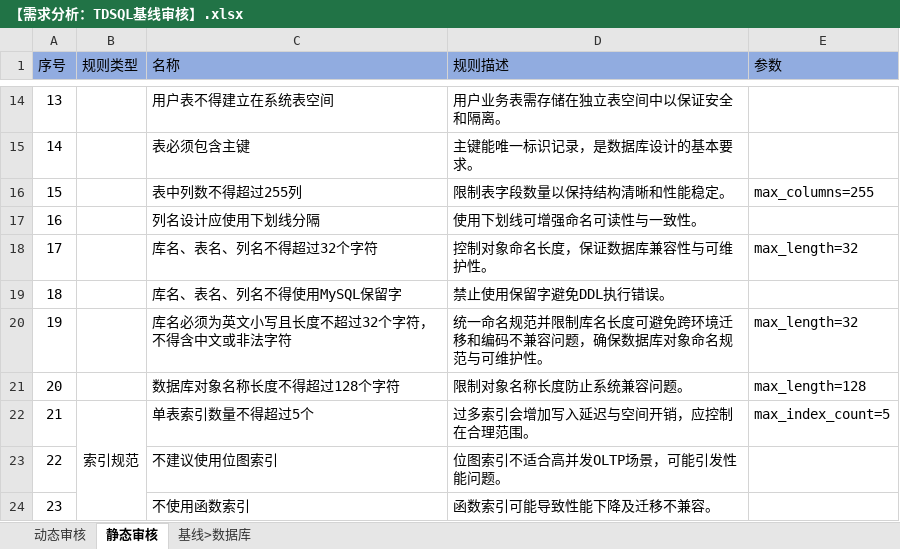
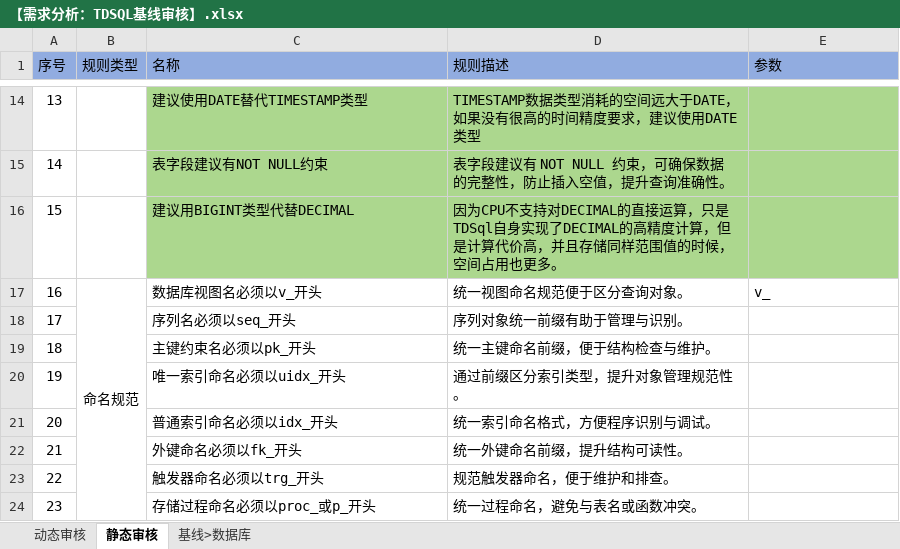
Before and after one commit to LiHengofChina/_python, an Excel workbook: 003.python_study/006.project/001.sql_approval/016.基线审核/002.TDSQL/【需求分析：TDSQL基线审核】.xlsx, sheet 静态审核, drawn as a sheet; only a part is shown, gaps mark what is left out; values as stored, in another font and other column widths than the file's, no borders; removed rows and columns are numbered as before the commit, all else as after; the diff covers the shown part only; the diff names each change by its address in the sheet, - before the commit and + after, or states it on an @@ line.

```diff
--- a/003.python_study/006.project/001.sql_approval/016.基线审核/002.TDSQL/【需求分析：TDSQL基线审核】.xlsx (sheet 静态审核)
+++ b/003.python_study/006.project/001.sql_approval/016.基线审核/002.TDSQL/【需求分析：TDSQL基线审核】.xlsx (sheet 静态审核)
-C14:E16 fill: none
+C14:E16 fill: #ACD78E
-C14 (名称): 用户表不得建立在系统表空间
+C14 (名称): 建议使用DATE替代TIMESTAMP类型
-D14 (规则描述): 用户业务表需存储在独立表空间中以保证安全和隔离。
+D14 (规则描述): TIMESTAMP数据类型消耗的空间远大于DATE，如果没有很高的时间精度要求，建议使用DATE类型
-C15 (名称): 表必须包含主键
+C15 (名称): 表字段建议有NOT NULL约束
-D15 (规则描述): 主键能唯一标识记录，是数据库设计的基本要求。
+D15 (规则描述): 表字段建议有 NOT NULL 约束，可确保数据的完整性，防止插入空值，提升查询准确性。
-C16 (名称): 表中列数不得超过255列
+C16 (名称): 建议用BIGINT类型代替DECIMAL
-D16 (规则描述): 限制表字段数量以保持结构清晰和性能稳定。
+D16 (规则描述): 因为CPU不支持对DECIMAL的直接运算，只是TDSql自身实现了DECIMAL的高精度计算，但是计算代价高，并且存储同样范围值的时候，空间占用也更多。
-E16 (参数): max_columns=255
+E16 (参数): (empty)
-B17 (规则类型): (empty)
+B17 (规则类型): 命名规范
+B17:B37 merged
-C17 (名称): 列名设计应使用下划线分隔
+C17 (名称): 数据库视图名必须以v_开头
-D17 (规则描述): 使用下划线可增强命名可读性与一致性。
+D17 (规则描述): 统一视图命名规范便于区分查询对象。
-E17 (参数): (empty)
+E17 (参数): v_
-C18 (名称): 库名、表名、列名不得超过32个字符
+C18 (名称): 序列名必须以seq_开头
-D18 (规则描述): 控制对象命名长度，保证数据库兼容性与可维护性。
+D18 (规则描述): 序列对象统一前缀有助于管理与识别。
-E18 (参数): max_length=32
+E18 (参数): (empty)
-C19 (名称): 库名、表名、列名不得使用MySQL保留字
+C19 (名称): 主键约束名必须以pk_开头
-D19 (规则描述): 禁止使用保留字避免DDL执行错误。
+D19 (规则描述): 统一主键命名前缀，便于结构检查与维护。
-C20 (名称): 库名必须为英文小写且长度不超过32个字符，不得含中文或非法字符
+C20 (名称): 唯一索引命名必须以uidx_开头
-D20 (规则描述): 统一命名规范并限制库名长度可避免跨环境迁移和编码不兼容问题，确保数据库对象命名规范与可维护性。
+D20 (规则描述): 通过前缀区分索引类型，提升对象管理规范性。
-E20 (参数): max_length=32
+E20 (参数): (empty)
-C21 (名称): 数据库对象名称长度不得超过128个字符
+C21 (名称): 普通索引命名必须以idx_开头
-D21 (规则描述): 限制对象名称长度防止系统兼容问题。
+D21 (规则描述): 统一索引命名格式，方便程序识别与调试。
-E21 (参数): max_length=128
+E21 (参数): (empty)
-B22 (规则类型): 索引规范
+B22 (规则类型): (empty)
-B22:B31 merged
-C22 (名称): 单表索引数量不得超过5个
+C22 (名称): 外键命名必须以fk_开头
-D22 (规则描述): 过多索引会增加写入延迟与空间开销，应控制在合理范围。
+D22 (规则描述): 统一外键命名前缀，提升结构可读性。
-E22 (参数): max_index_count=5
+E22 (参数): (empty)
-C23 (名称): 不建议使用位图索引
+C23 (名称): 触发器命名必须以trg_开头
-D23 (规则描述): 位图索引不适合高并发OLTP场景，可能引发性能问题。
+D23 (规则描述): 规范触发器命名，便于维护和排查。
-C24 (名称): 不使用函数索引
+C24 (名称): 存储过程命名必须以proc_或p_开头
-D24 (规则描述): 函数索引可能导致性能下降及迁移不兼容。
+D24 (规则描述): 统一过程命名，避免与表名或函数冲突。
```
Also changed, not shown: 34 added rows, 1 removed row, 69 edited cells, cell formats and merged cells elsewhere in this sheet, sheet 动态审核, sheet 基线>数据库, 2 other files.
